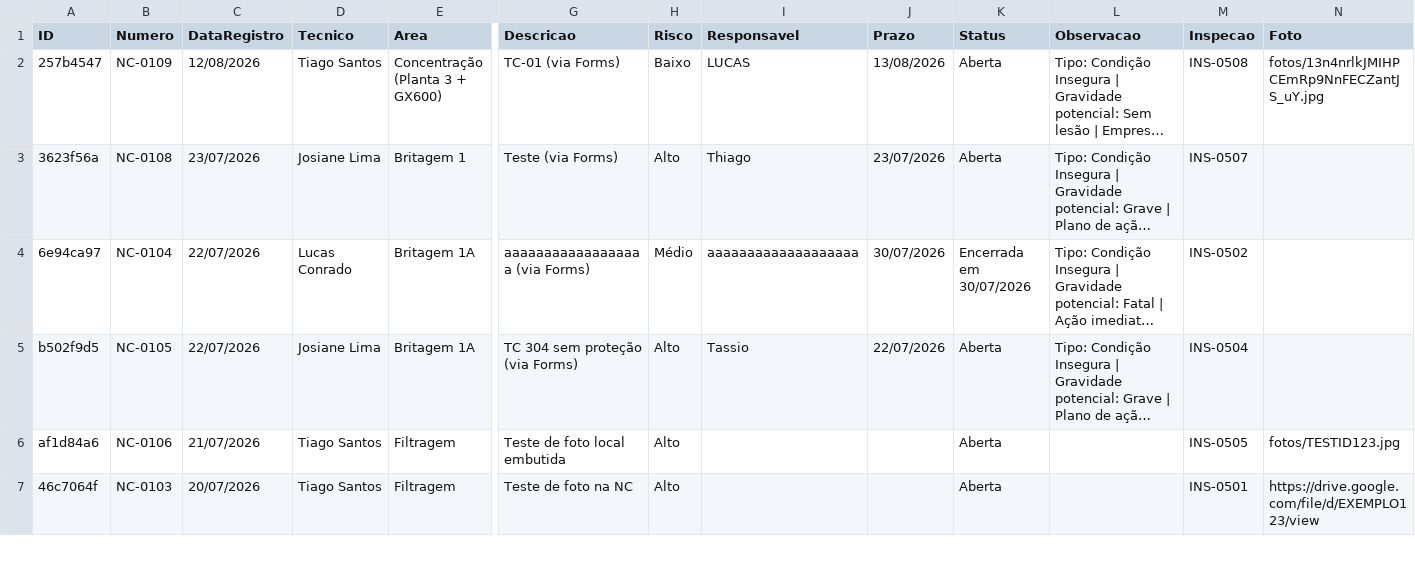
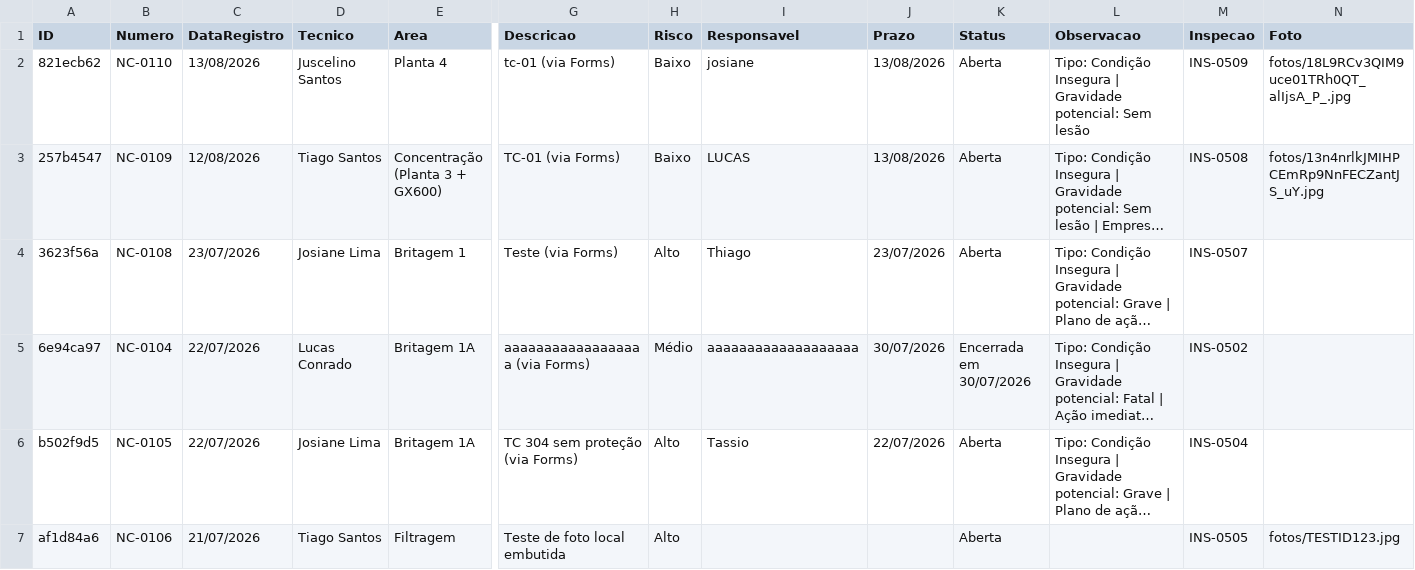
Before and after one commit to cedu360/Dashboard-cedro, a CSV file: data/nao_conformidades.csv, drawn as a sheet; only a part is shown, gaps mark what is left out; the shorter side is filled out with more unchanged rows; long unchanged cells end in …; rows hold the shown columns only; the diff names each change by its address in the sheet, - before the commit and + after, or states it on an @@ line.

Commit message:
NC-0110: inspecao da Planta 4 com foto

```diff
--- a/data/nao_conformidades.csv
+++ b/data/nao_conformidades.csv
+row 2: 821ecb62 | NC-0110 | 13/08/2026 | Juscelino Santos | Planta 4 | tc-01 (via Forms) | Baixo | josiane | 13/08/2026 | Aberta | Tipo: Condição Insegura | Gravidade potencial: Sem lesão | INS-0509 | fotos/18L9RCv3QIM9uce01TRh0QT_alIjsA_P_.jpg
```
Also changed, not shown: data/inspecoes.csv, 4 other files.
